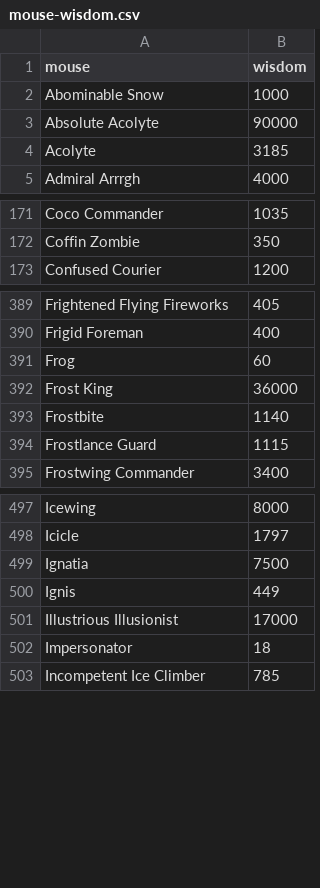
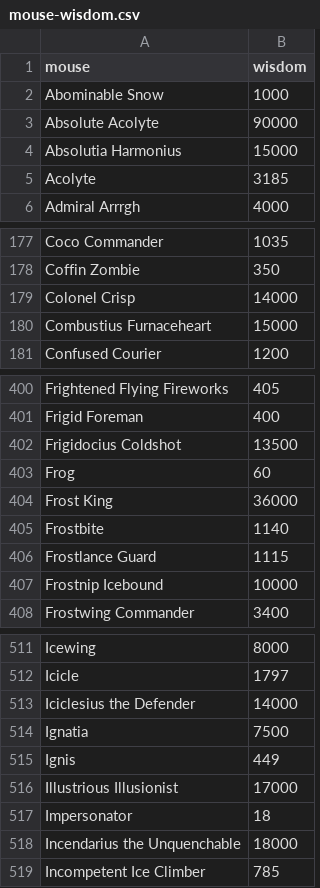
Before and after one commit to tsitu/MH-Tools, a CSV file: data/mouse-wisdom.csv, drawn as a sheet; only a part is shown, gaps mark what is left out; the diff covers the shown part only; the diff names each change by its address in the sheet, - before the commit and + after, or states it on an @@ line.

```diff
--- a/data/mouse-wisdom.csv
+++ b/data/mouse-wisdom.csv
+row 4: Absolutia Harmonius | 15000
+row 179: Colonel Crisp | 14000
+row 180: Combustius Furnaceheart | 15000
+row 402: Frigidocius Coldshot | 13500
+row 407: Frostnip Icebound | 10000
+row 513: Iciclesius the Defender | 14000
+row 518: Incendarius the Unquenchable | 18000
```
Also changed, not shown: 20 added rows and 3 edited cells elsewhere in this file, data/mouse-gold-points.csv, data/mouse-power-effs.csv.
